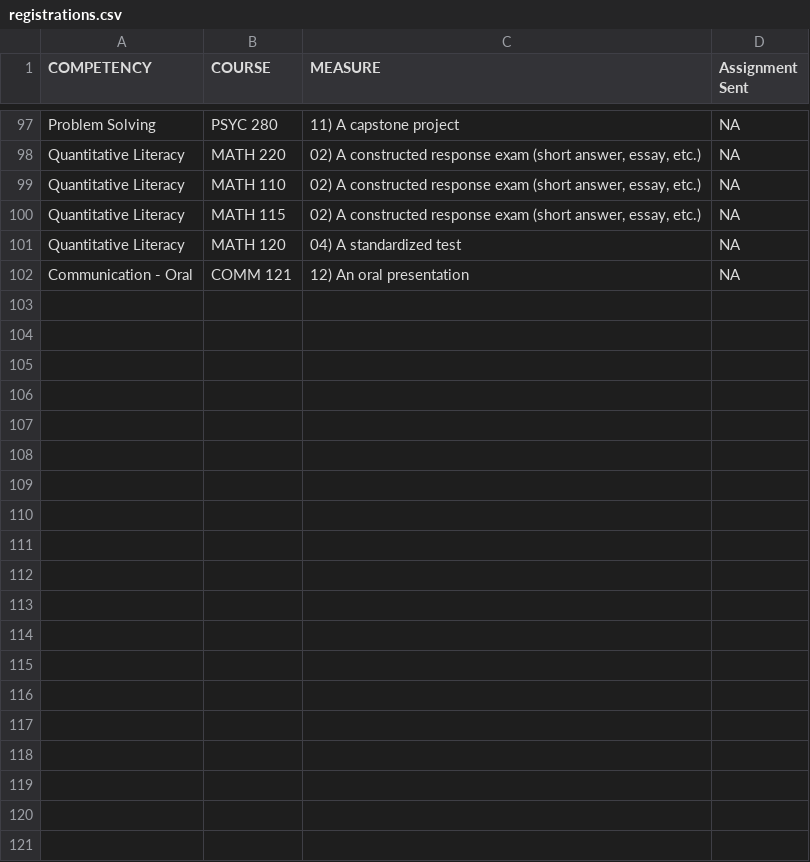
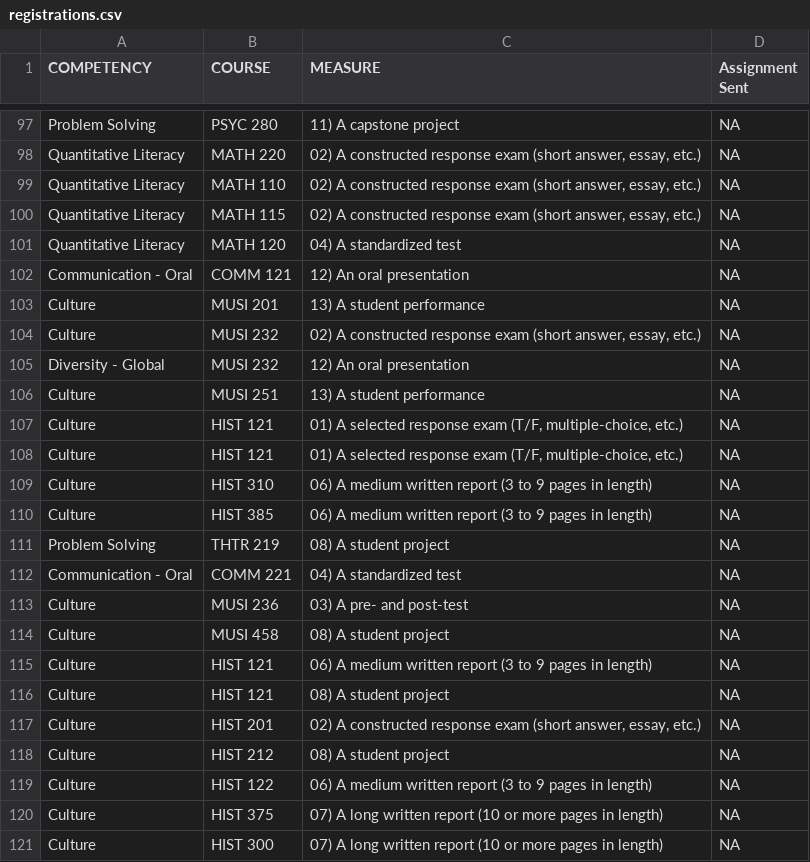
Before and after one commit to WeeBeasties/1801, a CSV file: data/registrations.csv, drawn as a sheet; only a part is shown, gaps mark what is left out; the diff covers the shown part only.

```diff
--- a/data/registrations.csv
+++ b/data/registrations.csv
@@ -102 +102,20 @@
 "Communication - Oral","COMM 121","12) An oral presentation",NA
+"Culture","MUSI 201","13) A student performance",NA
+"Culture","MUSI 232","02) A constructed response exam (short answer, essay, etc.)",NA
+"Diversity - Global","MUSI 232","12) An oral presentation",NA
+"Culture","MUSI 251","13) A student performance",NA
+"Culture","HIST 121","01) A selected response exam (T/F, multiple-choice, etc.)",NA
+"Culture","HIST 121","01) A selected response exam (T/F, multiple-choice, etc.)",NA
+"Culture","HIST 310","06) A medium written report (3 to 9 pages in length)",NA
+"Culture","HIST 385","06) A medium written report (3 to 9 pages in length)",NA
+"Problem Solving","THTR 219","08) A student project",NA
+"Communication - Oral","COMM 221","04) A standardized test",NA
+"Culture","MUSI 236","03) A pre- and post-test",NA
+"Culture","MUSI 458","08) A student project",NA
+"Culture","HIST 121","06) A medium written report (3 to 9 pages in length)",NA
+"Culture","HIST 121","08) A student project",NA
+"Culture","HIST 201","02) A constructed response exam (short answer, essay, etc.)",NA
+"Culture","HIST 212","08) A student project",NA
+"Culture","HIST 122","06) A medium written report (3 to 9 pages in length)",NA
+"Culture","HIST 375","07) A long written report (10 or more pages in length)",NA
+"Culture","HIST 300","07) A long written report (10 or more pages in length)",NA
```
Also changed, not shown: 10 added rows elsewhere in this file, docs/data/registrations.csv, 6 other files.
